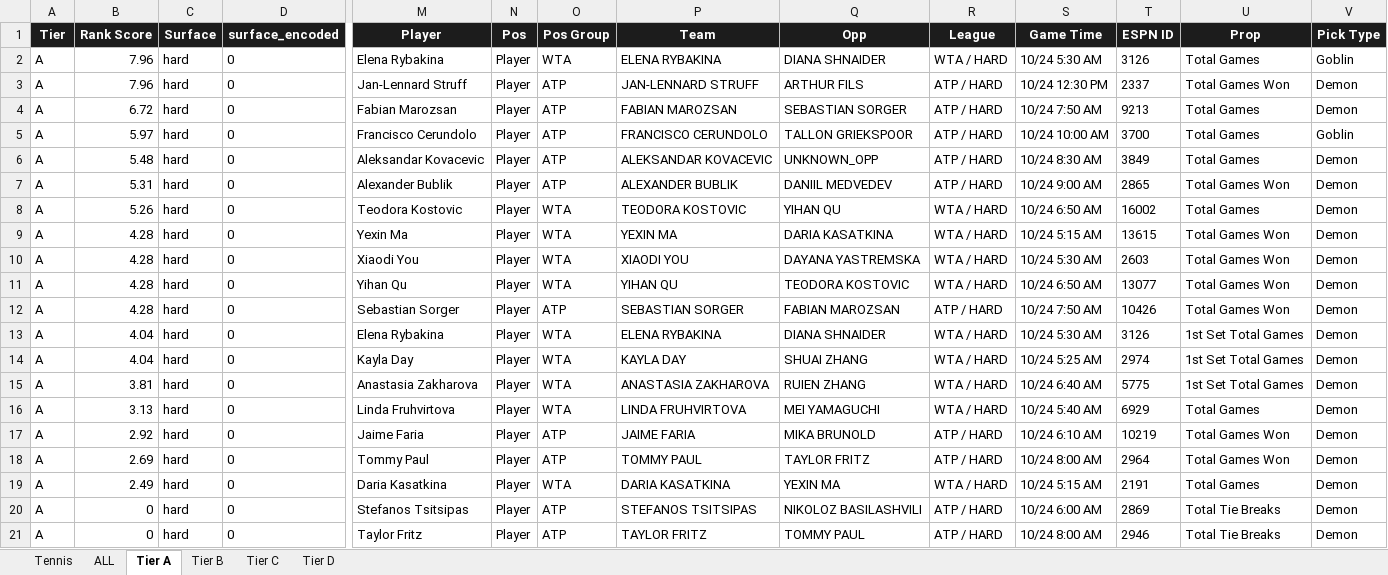
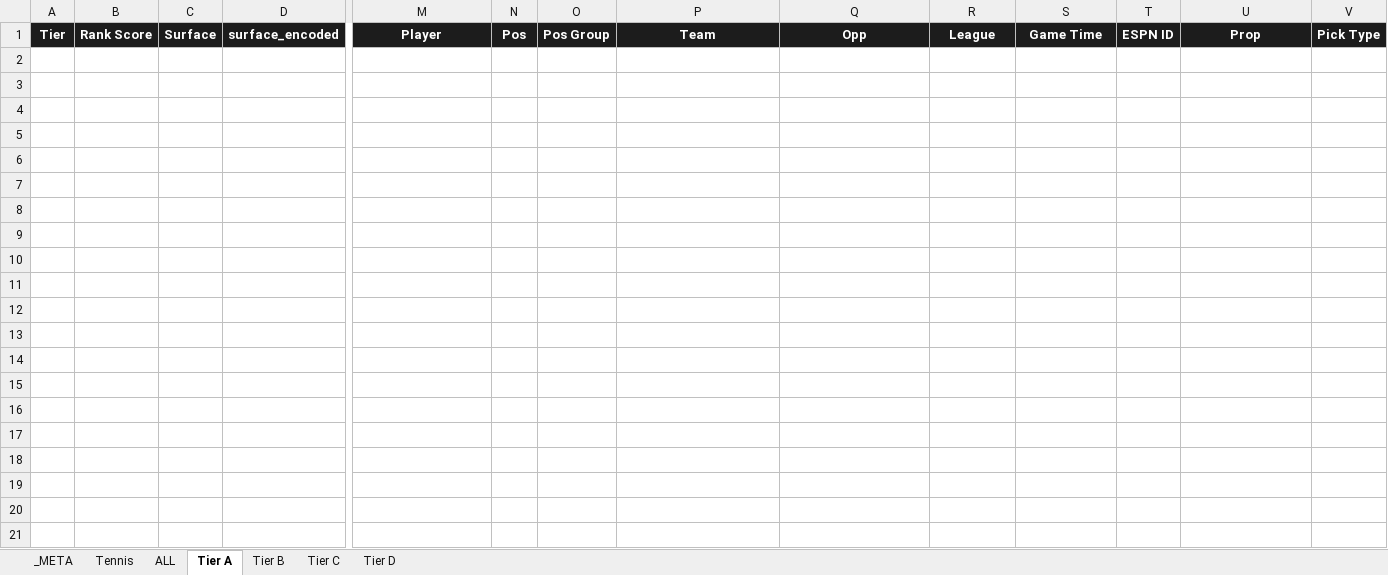
Before and after one commit to halekevi/PropORACLE, an Excel workbook: Sports/Tennis/step8_tennis_direction_clean.xlsx, sheet Tier A, drawn as a sheet; only a part is shown, gaps mark what is left out; values as stored, in another font and other column widths than the file's, no borders; conditional formats not drawn; rows hold the shown columns only; the diff names each change by its address in the sheet, - before the commit and + after, or states it on an @@ line.

```diff
--- a/Sports/Tennis/step8_tennis_direction_clean.xlsx (sheet Tier A)
+++ b/Sports/Tennis/step8_tennis_direction_clean.xlsx (sheet Tier A)
+sheet tab: _META
-row 2: A | 7.96 | hard | 0 | Elena Rybakina | Player | WTA | ELENA RYBAKINA | DIANA SHNAIDER | WTA / HARD | 10/24 5:30 AM | 3126 | Total Games | Goblin
-row 3: A | 7.96 | hard | 0 | Jan-Lennard Struff | Player | ATP | JAN-LENNARD STRUFF | ARTHUR FILS | ATP / HARD | 10/24 12:30 PM | 2337 | Total Games Won | Demon
-row 4: A | 6.72 | hard | 0 | Fabian Marozsan | Player | ATP | FABIAN MAROZSAN | SEBASTIAN SORGER | ATP / HARD | 10/24 7:50 AM | 9213 | Total Games | Demon
-row 5: A | 5.97 | hard | 0 | Francisco Cerundolo | Player | ATP | FRANCISCO CERUNDOLO | TALLON GRIEKSPOOR | ATP / HARD | 10/24 10:00 AM | 3700 | Total Games | Goblin
-row 6: A | 5.48 | hard | 0 | Aleksandar Kovacevic | Player | ATP | ALEKSANDAR KOVACEVIC | UNKNOWN_OPP | ATP / HARD | 10/24 8:30 AM | 3849 | Total Games | Demon
-row 7: A | 5.31 | hard | 0 | Alexander Bublik | Player | ATP | ALEXANDER BUBLIK | DANIIL MEDVEDEV | ATP / HARD | 10/24 9:00 AM | 2865 | Total Games Won | Demon
-row 8: A | 5.26 | hard | 0 | Teodora Kostovic | Player | WTA | TEODORA KOSTOVIC | YIHAN QU | WTA / HARD | 10/24 6:50 AM | 16002 | Total Games | Demon
-row 9: A | 4.28 | hard | 0 | Yexin Ma | Player | WTA | YEXIN MA | DARIA KASATKINA | WTA / HARD | 10/24 5:15 AM | 13615 | Total Games Won | Demon
-row 10: A | 4.28 | hard | 0 | Xiaodi You | Player | WTA | XIAODI YOU | DAYANA YASTREMSKA | WTA / HARD | 10/24 5:30 AM | 2603 | Total Games Won | Demon
-row 11: A | 4.28 | hard | 0 | Yihan Qu | Player | WTA | YIHAN QU | TEODORA KOSTOVIC | WTA / HARD | 10/24 6:50 AM | 13077 | Total Games Won | Demon
-row 12: A | 4.28 | hard | 0 | Sebastian Sorger | Player | ATP | SEBASTIAN SORGER | FABIAN MAROZSAN | ATP / HARD | 10/24 7:50 AM | 10426 | Total Games Won | Demon
-row 13: A | 4.04 | hard | 0 | Elena Rybakina | Player | WTA | ELENA RYBAKINA | DIANA SHNAIDER | WTA / HARD | 10/24 5:30 AM | 3126 | 1st Set Total Games | Demon
-row 14: A | 4.04 | hard | 0 | Kayla Day | Player | WTA | KAYLA DAY | SHUAI ZHANG | WTA / HARD | 10/24 5:25 AM | 2974 | 1st Set Total Games | Demon
-row 15: A | 3.81 | hard | 0 | Anastasia Zakharova | Player | WTA | ANASTASIA ZAKHAROVA | RUIEN ZHANG | WTA / HARD | 10/24 6:40 AM | 5775 | 1st Set Total Games | Demon
-row 16: A | 3.13 | hard | 0 | Linda Fruhvirtova | Player | WTA | LINDA FRUHVIRTOVA | MEI YAMAGUCHI | WTA / HARD | 10/24 5:40 AM | 6929 | Total Games | Demon
-row 17: A | 2.92 | hard | 0 | Jaime Faria | Player | ATP | JAIME FARIA | MIKA BRUNOLD | ATP / HARD | 10/24 6:10 AM | 10219 | Total Games Won | Demon
-row 18: A | 2.69 | hard | 0 | Tommy Paul | Player | ATP | TOMMY PAUL | TAYLOR FRITZ | ATP / HARD | 10/24 8:00 AM | 2964 | Total Games Won | Demon
-row 19: A | 2.49 | hard | 0 | Daria Kasatkina | Player | WTA | DARIA KASATKINA | YEXIN MA | WTA / HARD | 10/24 5:15 AM | 2191 | Total Games | Demon
-row 20: A | 0 | hard | 0 | Stefanos Tsitsipas | Player | ATP | STEFANOS TSITSIPAS | NIKOLOZ BASILASHVILI | ATP / HARD | 10/24 6:00 AM | 2869 | Total Tie Breaks | Demon
-row 21: A | 0 | hard | 0 | Taylor Fritz | Player | ATP | TAYLOR FRITZ | TOMMY PAUL | ATP / HARD | 10/24 8:00 AM | 2946 | Total Tie Breaks | Demon
```
Also changed, not shown: sheet Tennis, sheet ALL, sheet Tier C, sheet Tier B, sheet Tier D, Sports/Golf/step8_golf_direction_clean.xlsx, Sports/MLB/step8_mlb_direction_clean.xlsx, 46 other files.
